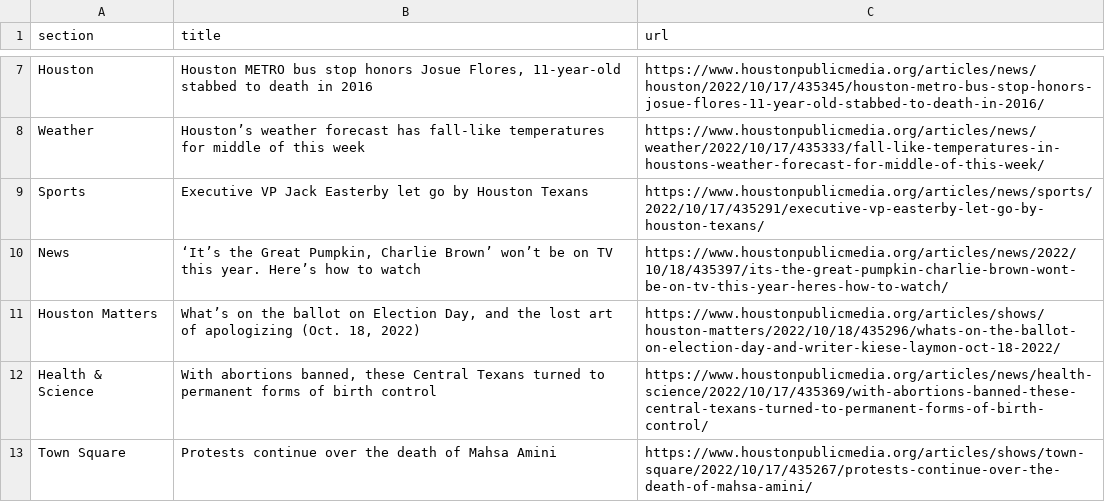
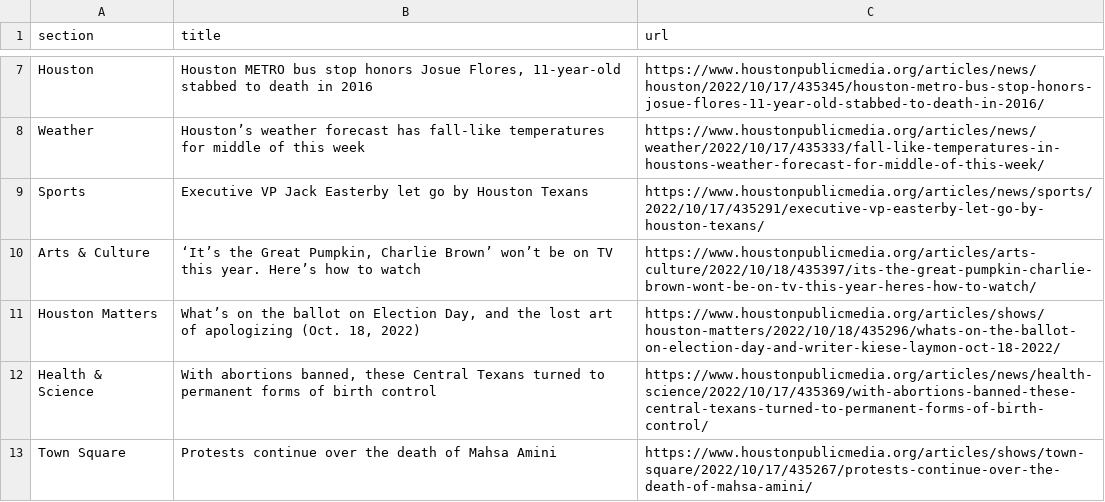
Before and after one commit to jessieblaeser/Autoscraper-Houston-NPR, a CSV file: npr.csv, drawn as a sheet; only a part is shown, gaps mark what is left out.

```diff
--- a/npr.csv
+++ b/npr.csv
@@ -9,3 +9,3 @@ Weather,Houston’s weather forecast has fall-like temperatures for middle of th
 Sports,Executive VP Jack Easterby let go by Houston Texans,https://www.houstonpublicmedia.org/articles/news/sports/2022/10/17/435291/executive-vp-easterby-let-go-by-houston-texans/
-News,"‘It’s the Great Pumpkin, Charlie Brown’ won’t be on TV this year. Here’s how to watch",https://www.houstonpublicmedia.org/articles/news/2022/10/18/435397/its-the-great-pumpkin-charlie-brown-wont-be-on-tv-this-year-heres-how-to-watch/
+Arts & Culture,"‘It’s the Great Pumpkin, Charlie Brown’ won’t be on TV this year. Here’s how to watch",https://www.houstonpublicmedia.org/articles/arts-culture/2022/10/18/435397/its-the-great-pumpkin-charlie-brown-wont-be-on-tv-this-year-heres-how-to-watch/
 Houston Matters,"What’s on the ballot on Election Day, and the lost art of apologizing (Oct. 18, 2022)",https://www.houstonpublicmedia.org/articles/shows/houston-matters/2022/10/18/435296/whats-on-the-ballot-on-election-day-and-writer-kiese-laymon-oct-18-2022/
```
